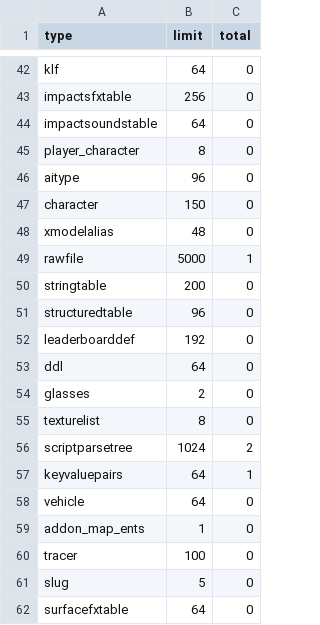
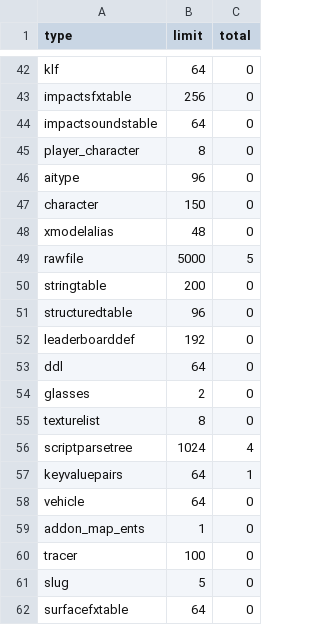
Before and after one commit to iAmThatMichael/Party-Modes-T7, a CSV file: zone_source/all/assetinfo/mp_mod_poolinfo.csv, drawn as a sheet; only a part is shown, gaps mark what is left out.

```diff
--- a/zone_source/all/assetinfo/mp_mod_poolinfo.csv
+++ b/zone_source/all/assetinfo/mp_mod_poolinfo.csv
@@ -48,3 +48,3 @@ character,150,0
 xmodelalias,48,0
-rawfile,5000,1
+rawfile,5000,5
 stringtable,200,0
@@ -55,3 +55,3 @@ glasses,2,0
 texturelist,8,0
-scriptparsetree,1024,2
+scriptparsetree,1024,4
 keyvaluepairs,64,1
```
Also changed, not shown: zone_source/all/assetinfo/mp_mod.csv, zone_source/english/assetinfo/mp_mod.csv, 18 other files.
